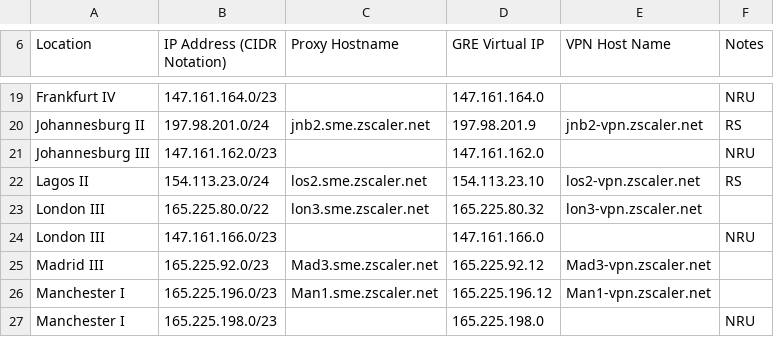
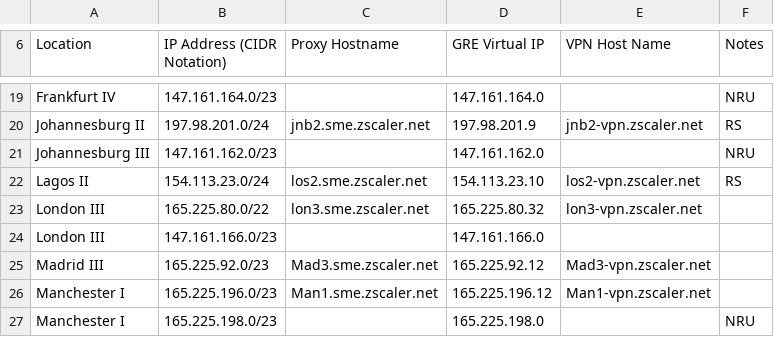
Before and after one commit to donantoniosantos/zscaler-ip-check, a CSV file: ips.csv, drawn as a sheet; only a part is shown, gaps mark what is left out.

Commit message:
new zscaler file

```diff
--- a/ips.csv
+++ b/ips.csv
@@ -23,3 +23,3 @@ Lagos II,154.113.23.0/24,los2.sme.zscaler.net,154.113.23.10,los2-vpn.zscaler.net
 London III,165.225.80.0/22,lon3.sme.zscaler.net,165.225.80.32,lon3-vpn.zscaler.net,
-London III,147.161.166.0/23,,147.161.166.0,,NRU
+London III,147.161.166.0/23,,147.161.166.0,,
 Madrid III,165.225.92.0/23,Mad3.sme.zscaler.net,165.225.92.12,Mad3-vpn.zscaler.net,
```
